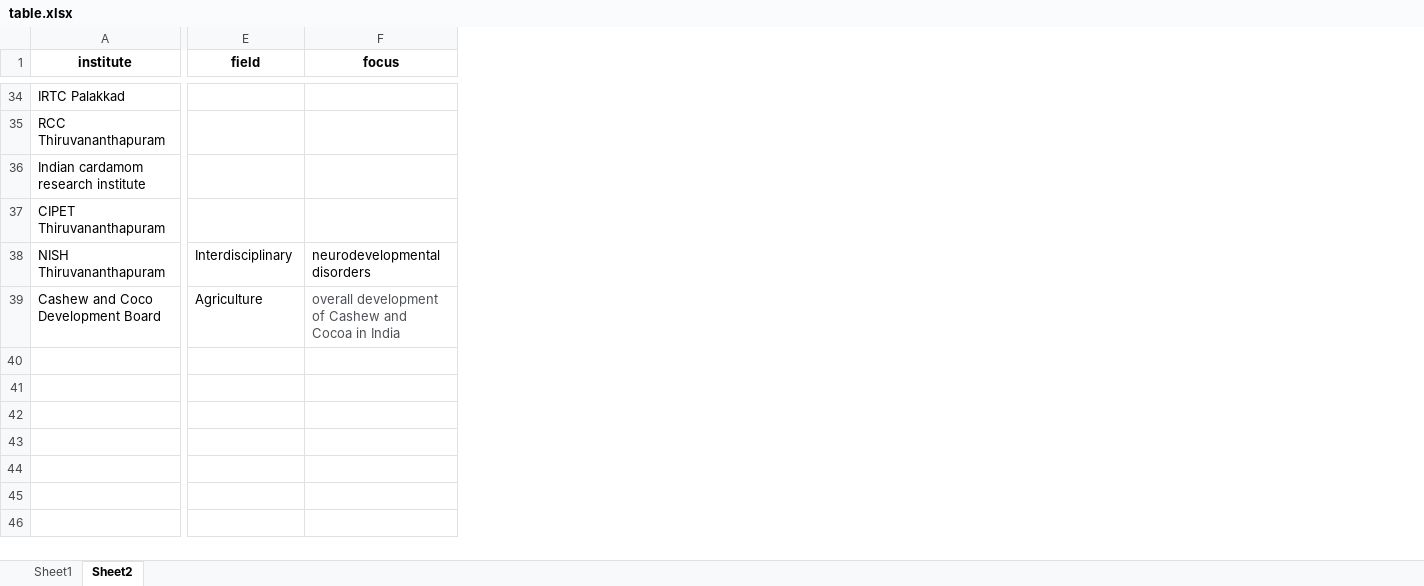
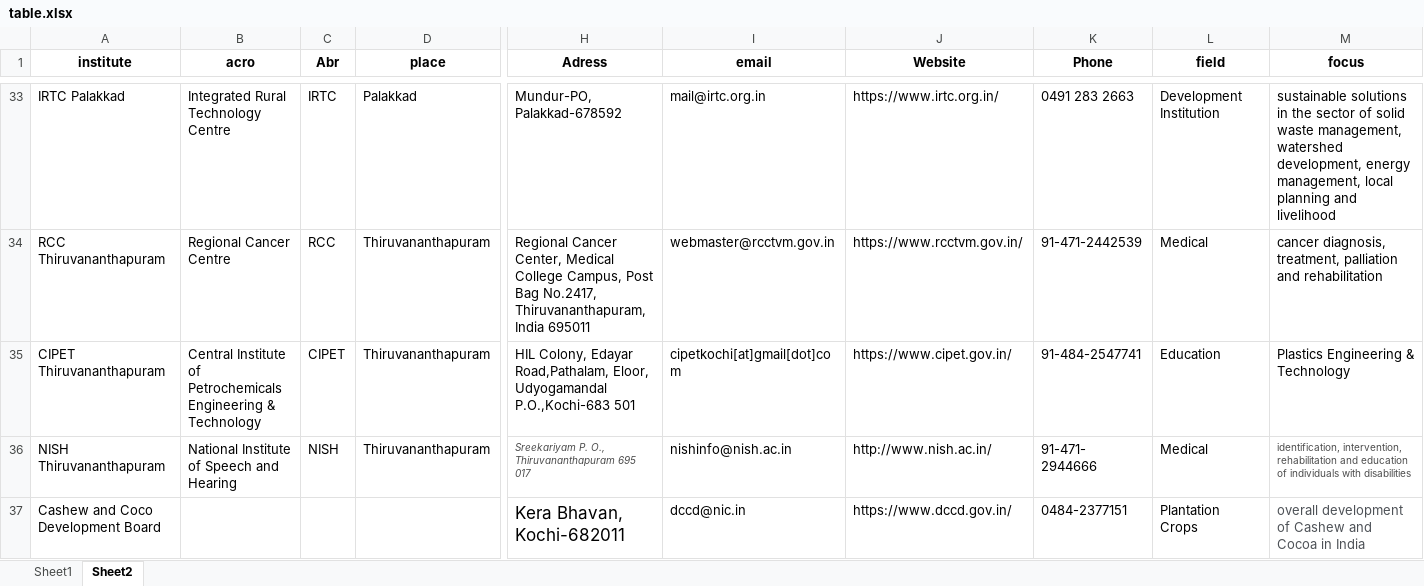
Before and after one commit to nithinmkp/Task-1, an Excel workbook: table.xlsx, sheet Sheet2, drawn as a sheet; only a part is shown, gaps mark what is left out; values as stored, in another font and other column widths than the file's, no borders; removed rows and columns are numbered as before the commit, all else as after; rows hold the shown columns only; the diff covers the shown part only; the diff names each change by its address in the sheet, - before the commit and + after, or states it on an @@ line.

```diff
--- a/table.xlsx (sheet Sheet2)
+++ b/table.xlsx (sheet Sheet2)
+column B (acro), rows 33-36: Integrated Rural Technology Centre | Regional Cancer Centre | Central Institute of Petrochemicals Engineering & Technology | National Institute of Speech and Hearing
+column C (Abr), rows 33-36: IRTC | RCC | CIPET | NISH
+column D (place), rows 33-36: Palakkad | Thiruvananthapuram | Thiruvananthapuram | Thiruvananthapuram
+column H (Adress), rows 33-37: Mundur-PO, Palakkad-678592 | Regional Cancer Center, Medical College Campus, Post Bag No.2417, Thiruvananthapuram, India 695011 | HIL Colony, Edayar Road,Pathalam, Eloor, Udyogamandal P.O.,Kochi-683 501 | Sreekariyam P. O., Thiruvananthapuram 695 017 | Kera Bhavan, Kochi-682011
+column I (email), rows 33-37: mail@irtc.org.in | webmaster@rcctvm.gov.in | cipetkochi[at]gmail[dot]com | nishinfo@nish.ac.in | dccd@nic.in
+column J (Website), rows 33-37: https://www.irtc.org.in/ | https://www.rcctvm.gov.in/ | https://www.cipet.gov.in/ | http://www.nish.ac.in/ | https://www.dccd.gov.in/
+column K (Phone), rows 33-37: 0491 283 2663 | 91-471-2442539 | 91-484-2547741 | 91-471- 2944666 | 0484-2377151
-L33 (field): (empty)
+L33 (field): Development Institution
-M33 (focus): (empty)
+M33 (focus): sustainable solutions in the sector of solid waste management, watershed development, energy management, local planning and livelihood
-L34 (field): (empty)
+L34 (field): Medical
-M34 (focus): (empty)
+M34 (focus): cancer diagnosis, treatment, palliation and rehabilitation
-row 36: Indian cardamom research institute
-L35 (field): (empty)
+L35 (field): Education
-M35 (focus): (empty)
+M35 (focus): Plastics Engineering & Technology
-L36 (field): Interdisciplinary
+L36 (field): Medical
-M36 (focus): neurodevelopmental disorders
+M36 (focus): identification, intervention, rehabilitation and education of individuals with disabilities
-M36 text colour: black
+M36 text colour: #4D4D4D, text size: smaller
-L37 (field): Agriculture
+L37 (field): Plantation Crops
```
Also changed, not shown: 1 added row, 2 removed rows, 102 edited cells and cell formats elsewhere in this sheet, 2 other files.
